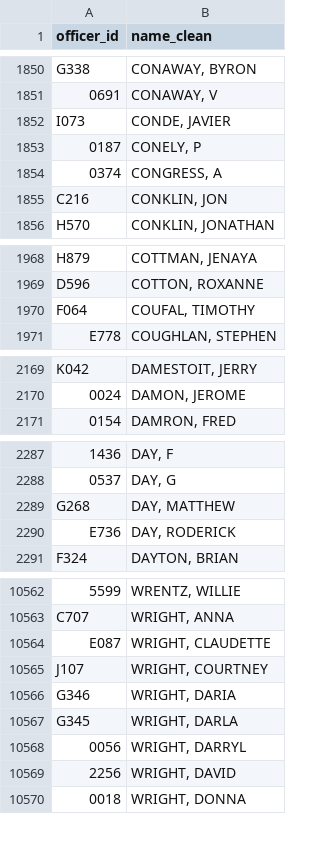
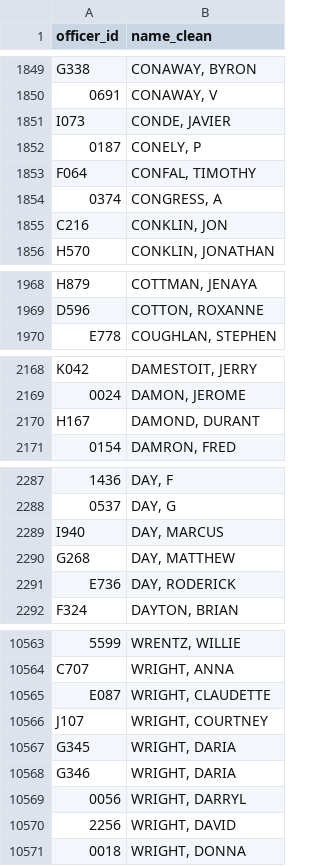
Before and after one commit to openjusticebaltimore/gttf, a CSV file: data/cleaned_cop_names.csv, drawn as a sheet; only a part is shown, gaps mark what is left out; removed rows and columns are numbered as before the commit, all else as after; the diff covers the shown part only; the diff names each change by its address in the sheet, - before the commit and + after, or states it on an @@ line.

```diff
--- a/data/cleaned_cop_names.csv
+++ b/data/cleaned_cop_names.csv
+row 1853: F064 | CONFAL, TIMOTHY
-row 1970: F064 | COUFAL, TIMOTHY
+row 2170: H167 | DAMOND, DURANT
+row 2289: I940 | DAY, MARCUS
+row 10567: G345 | WRIGHT, DARIA
-row 10567: G345 | WRIGHT, DARLA
```
Also changed, not shown: 15 added rows, 17 removed rows and 29 edited cells elsewhere in this file, data/cop_names_manual_fix.csv, 4 other files.
